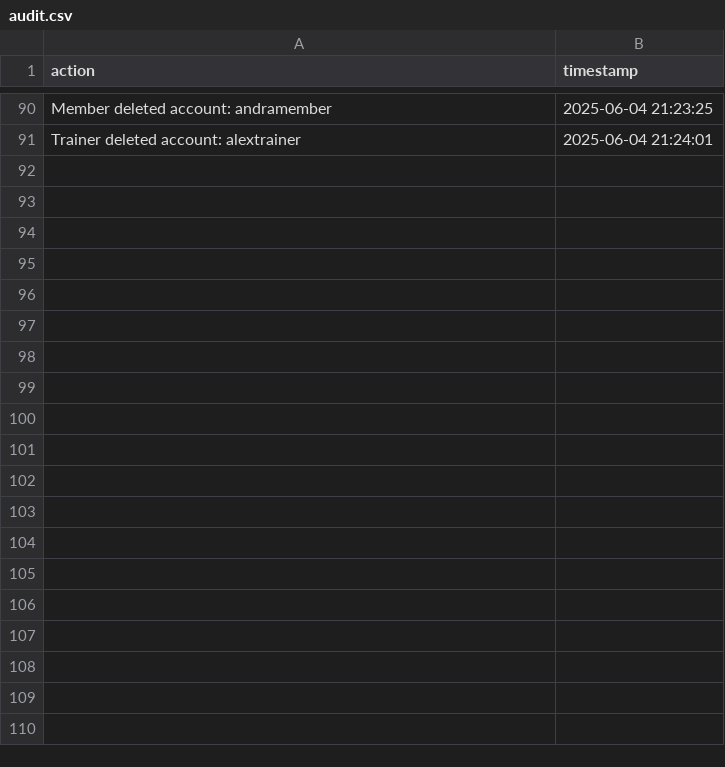
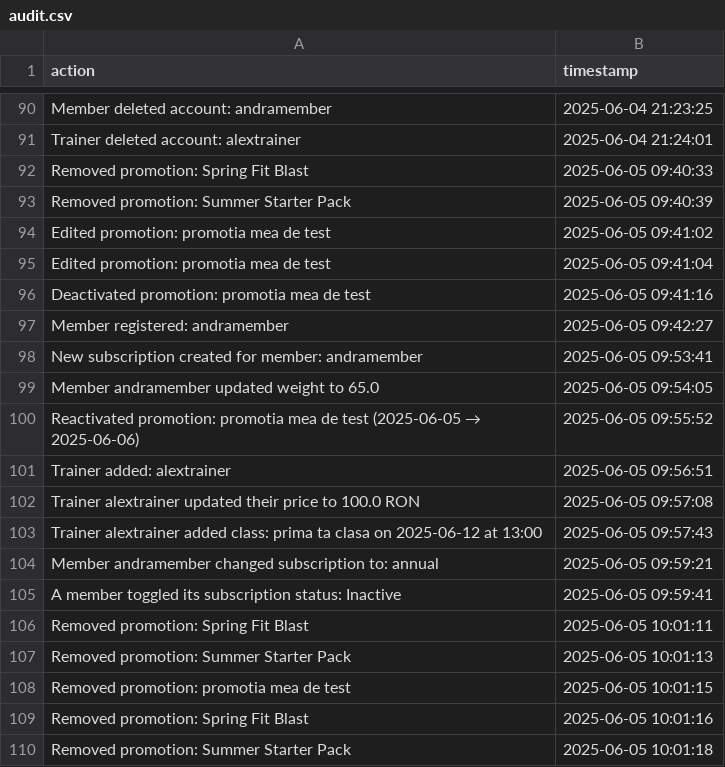
Before and after one commit to andra2602/Gym-subscription-manager, a CSV file: audit.csv, drawn as a sheet; only a part is shown, gaps mark what is left out; the diff covers the shown part only.

```diff
--- a/audit.csv
+++ b/audit.csv
@@ -91 +91,20 @@ Member deleted account: andramember,2025-06-04 21:23:25
 Trainer deleted account: alextrainer,2025-06-04 21:24:01
+Removed promotion: Spring Fit Blast,2025-06-05 09:40:33
+Removed promotion: Summer Starter Pack,2025-06-05 09:40:39
+Edited promotion: promotia mea de test,2025-06-05 09:41:02
+Edited promotion: promotia mea de test,2025-06-05 09:41:04
+Deactivated promotion: promotia mea de test,2025-06-05 09:41:16
+Member registered: andramember,2025-06-05 09:42:27
+New subscription created for member: andramember,2025-06-05 09:53:41
+Member andramember updated weight to 65.0,2025-06-05 09:54:05
+Reactivated promotion: promotia mea de test (2025-06-05 → 2025-06-06),2025-06-05 09:55:52
+Trainer added: alextrainer,2025-06-05 09:56:51
+Trainer alextrainer updated their price to 100.0 RON,2025-06-05 09:57:08
+Trainer alextrainer added class: prima ta clasa on 2025-06-12 at 13:00,2025-06-05 09:57:43
+Member andramember changed subscription to: annual,2025-06-05 09:59:21
+A member toggled its subscription status: Inactive,2025-06-05 09:59:41
+Removed promotion: Spring Fit Blast,2025-06-05 10:01:11
+Removed promotion: Summer Starter Pack,2025-06-05 10:01:13
+Removed promotion: promotia mea de test,2025-06-05 10:01:15
+Removed promotion: Spring Fit Blast,2025-06-05 10:01:16
+Removed promotion: Summer Starter Pack,2025-06-05 10:01:18
```
Also changed, not shown: 9 added rows elsewhere in this file, 1 other file.
